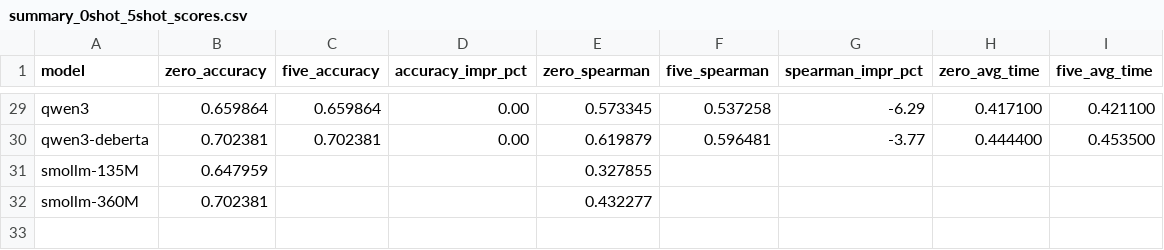
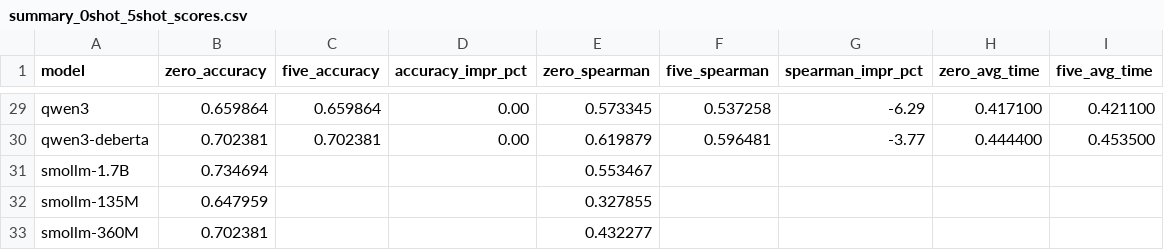
Before and after one commit to NiccoloAntonelliDziri/LLM-SamEval-T5, a CSV file: results/summary_0shot_5shot_scores.csv, drawn as a sheet; only a part is shown, gaps mark what is left out; the diff names each change by its address in the sheet, - before the commit and + after, or states it on an @@ line.

```diff
--- a/results/summary_0shot_5shot_scores.csv
+++ b/results/summary_0shot_5shot_scores.csv
+row 31: smollm-1.7B | 0.734694 |  |  | 0.553467
```
Also changed, not shown: results/model_comparison_first100.csv, results/summary_first100.csv, 15 other files.
